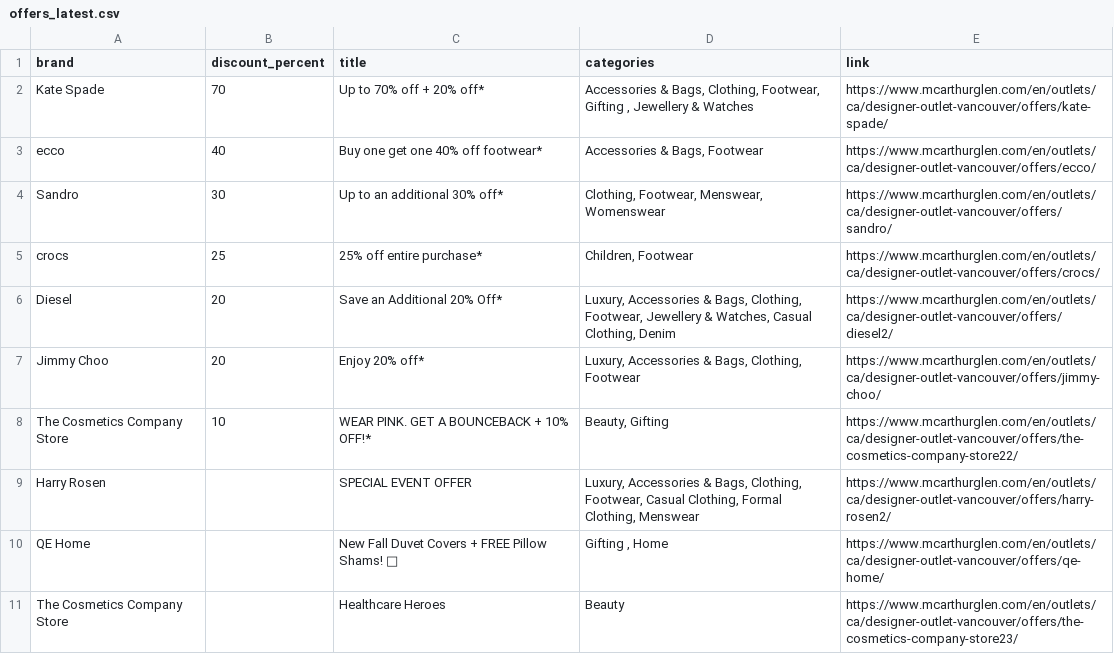
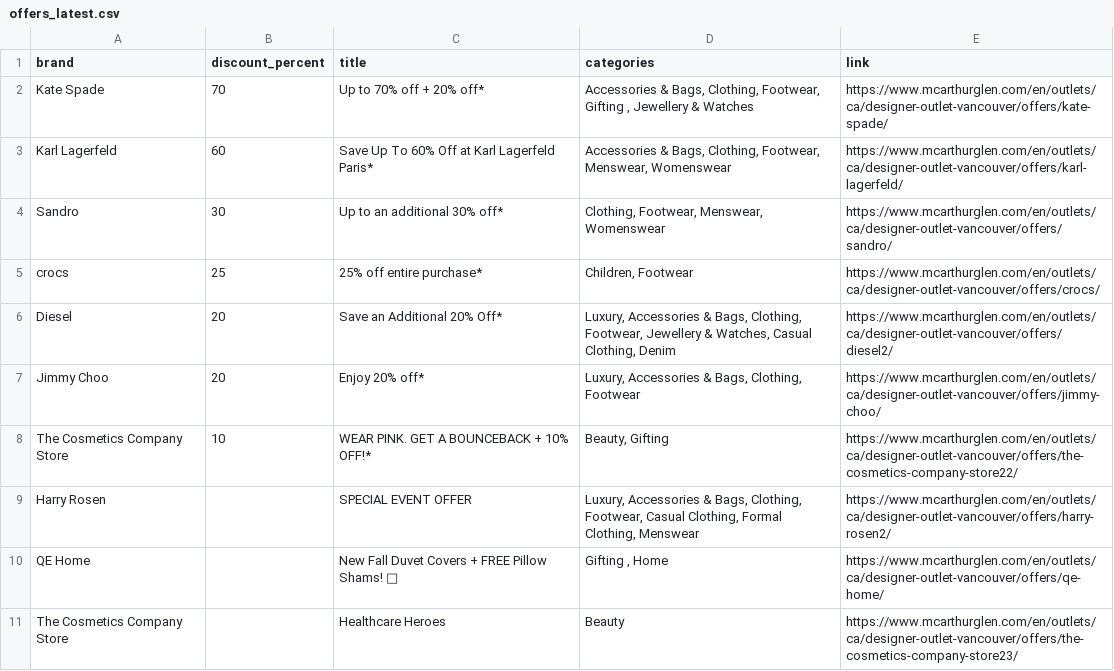
Before and after one commit to zhapte/offer-scrape, a CSV file: offers_latest.csv, drawn as a sheet; removed rows and columns are numbered as before the commit, all else as after; the diff names each change by its address in the sheet, - before the commit and + after, or states it on an @@ line.

```diff
--- a/offers_latest.csv
+++ b/offers_latest.csv
-row 3: ecco | 40 | Buy one get one 40% off footwear* | Accessories & Bags, Footwear | https://www.mcarthurglen.com/en/outlets/ca/designer-outlet-vancouver/offers/ecco/
+row 3: Karl Lagerfeld | 60 | Save Up To 60% Off at Karl Lagerfeld Paris* | Accessories & Bags, Clothing, Footwear, Menswear, Womenswear | https://www.mcarthurglen.com/en/outlets/ca/designer-outlet-vancouver/offers/karl-lagerfeld/
```
Also changed, not shown: 2 other files.
